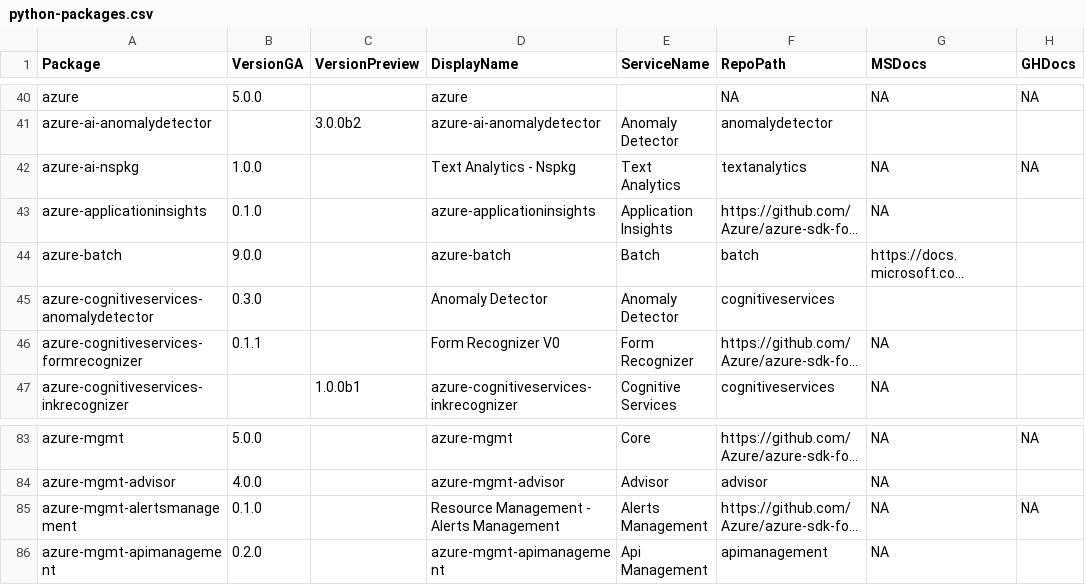
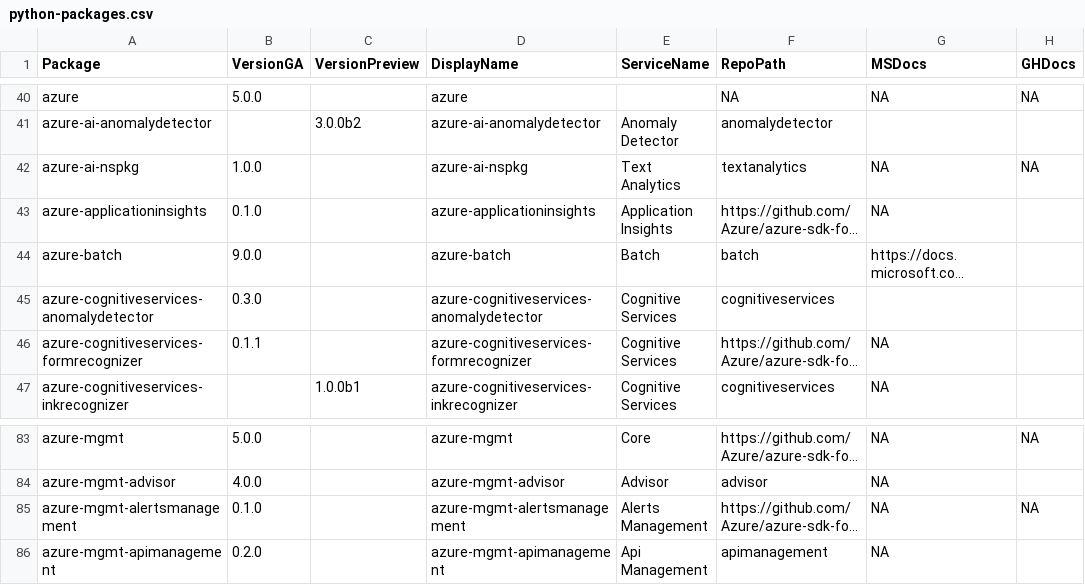
Before and after one commit to jongio/azure-sdk, a CSV file: _data/releases/latest/python-packages.csv, drawn as a sheet; only a part is shown, gaps mark what is left out; long unchanged cells end in …; the diff names each change by its address in the sheet, - before the commit and + after, or states it on an @@ line.

```diff
--- a/_data/releases/latest/python-packages.csv
+++ b/_data/releases/latest/python-packages.csv
-D42 (DisplayName): Text Analytics - Nspkg
+D42 (DisplayName): azure-ai-nspkg
-D45 (DisplayName): Anomaly Detector
+D45 (DisplayName): azure-cognitiveservices-anomalydetector
-E45 (ServiceName): Anomaly Detector
+E45 (ServiceName): Cognitive Services
-D46 (DisplayName): Form Recognizer V0
+D46 (DisplayName): azure-cognitiveservices-formrecognizer
-E46 (ServiceName): Form Recognizer
+E46 (ServiceName): Cognitive Services
-D85 (DisplayName): Resource Management - Alerts Management
+D85 (DisplayName): azure-mgmt-alertsmanagement
```
Also changed, not shown: 1 other file.
